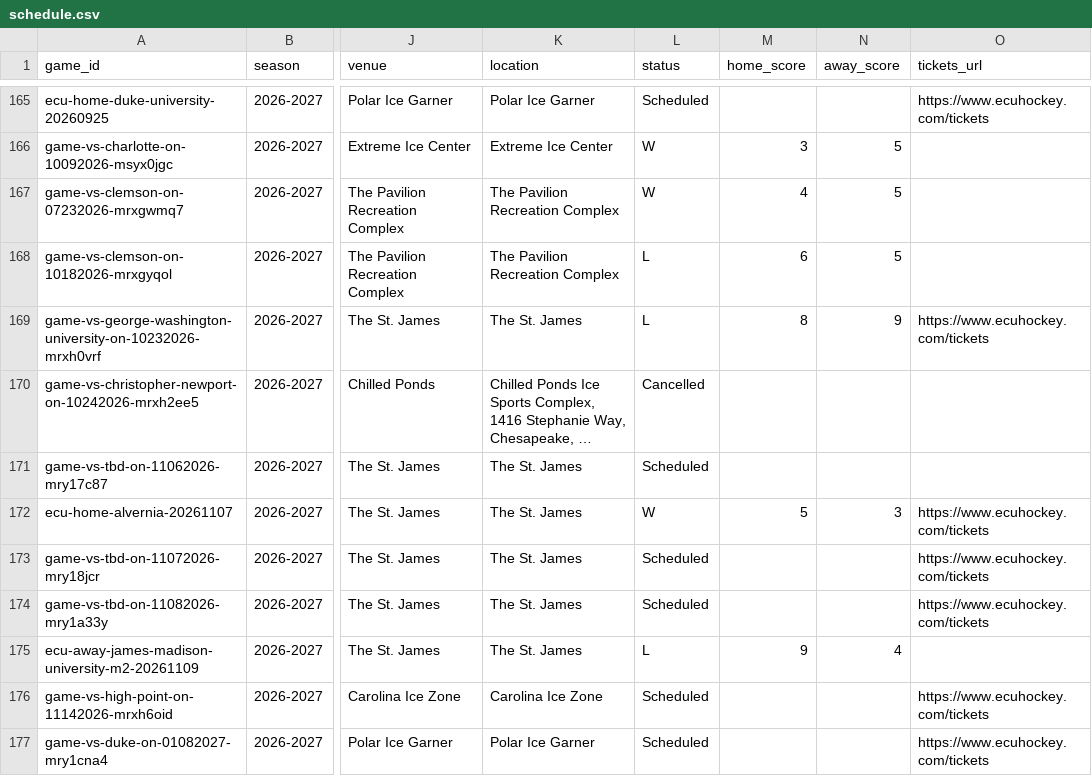
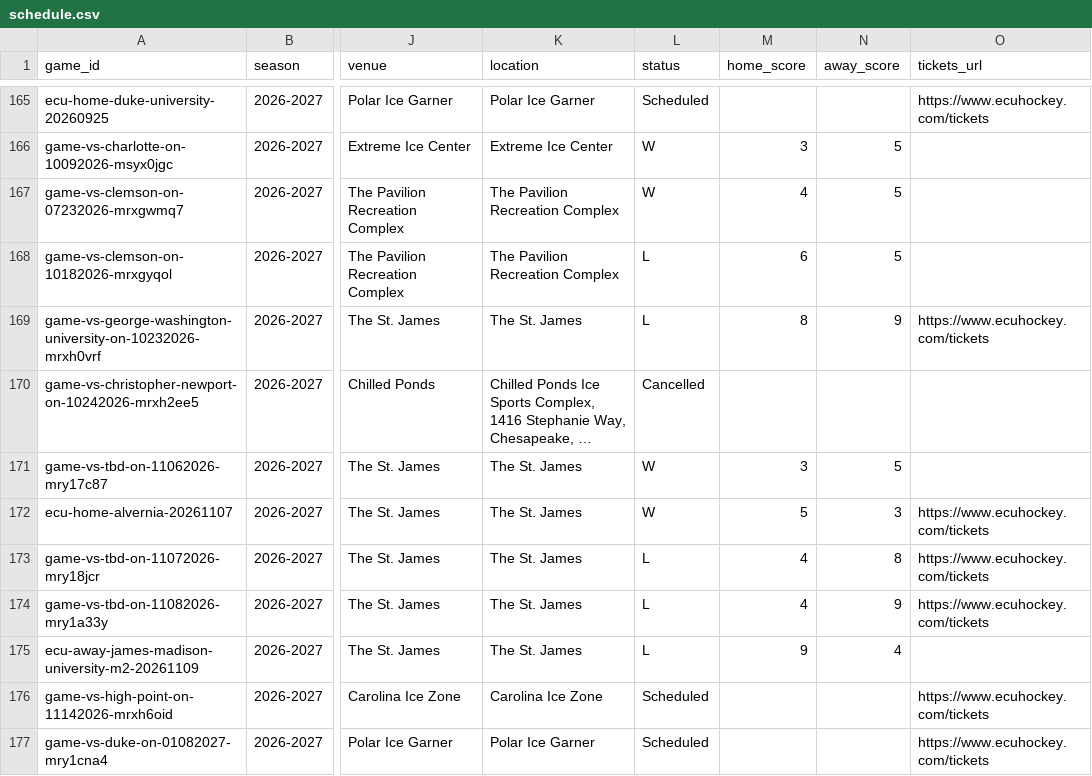
Before and after one commit to bdperkin/ecu-hockey-calendar, a CSV file: static/schedule.csv, drawn as a sheet; only a part is shown, gaps mark what is left out; long unchanged cells end in …; the diff names each change by its address in the sheet, - before the commit and + after, or states it on an @@ line.

```diff
--- a/static/schedule.csv
+++ b/static/schedule.csv
-L171 (status): Scheduled
+L171 (status): W
-M171 (home_score): (empty)
+M171 (home_score): 3
-N171 (away_score): (empty)
+N171 (away_score): 5
-L173:L174 (status): Scheduled
+L173:L174 (status): L
-M173:M174 (home_score): (empty)
+M173:M174 (home_score): 4
-N173 (away_score): (empty)
+N173 (away_score): 8
-N174 (away_score): (empty)
+N174 (away_score): 9
```
Also changed, not shown: 2 other files.
